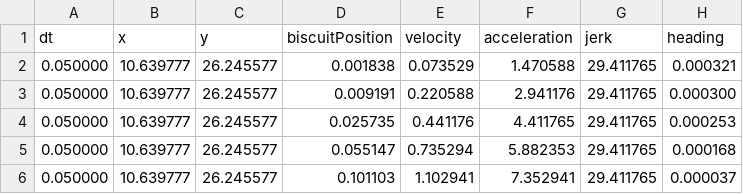
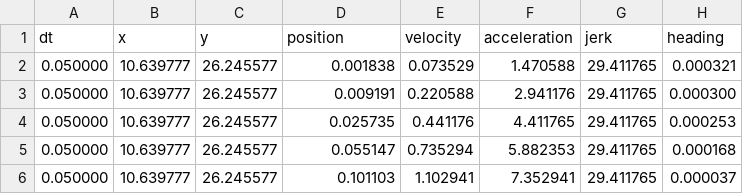
Before and after one commit to strykeforce/deepspace, a CSV file: src/main/deploy/paths/loading_to_cargo_B_L.pf1.csv, drawn as a sheet; only a part is shown.

```diff
--- a/src/main/deploy/paths/loading_to_cargo_B_L.pf1.csv
+++ b/src/main/deploy/paths/loading_to_cargo_B_L.pf1.csv
@@ -1,2 +1,2 @@
-dt,x,y,biscuitPosition,velocity,acceleration,jerk,heading
+dt,x,y,position,velocity,acceleration,jerk,heading
 0.050000,10.639777,26.245577,0.001838,0.073529,1.470588,29.411765,0.000321
```
Also changed, not shown: src/main/deploy/paths/loading_to_cargo_B_R.pf1.csv, src/main/deploy/paths/loading_to_cargo_R_L.pf1.csv, 1 other file.
